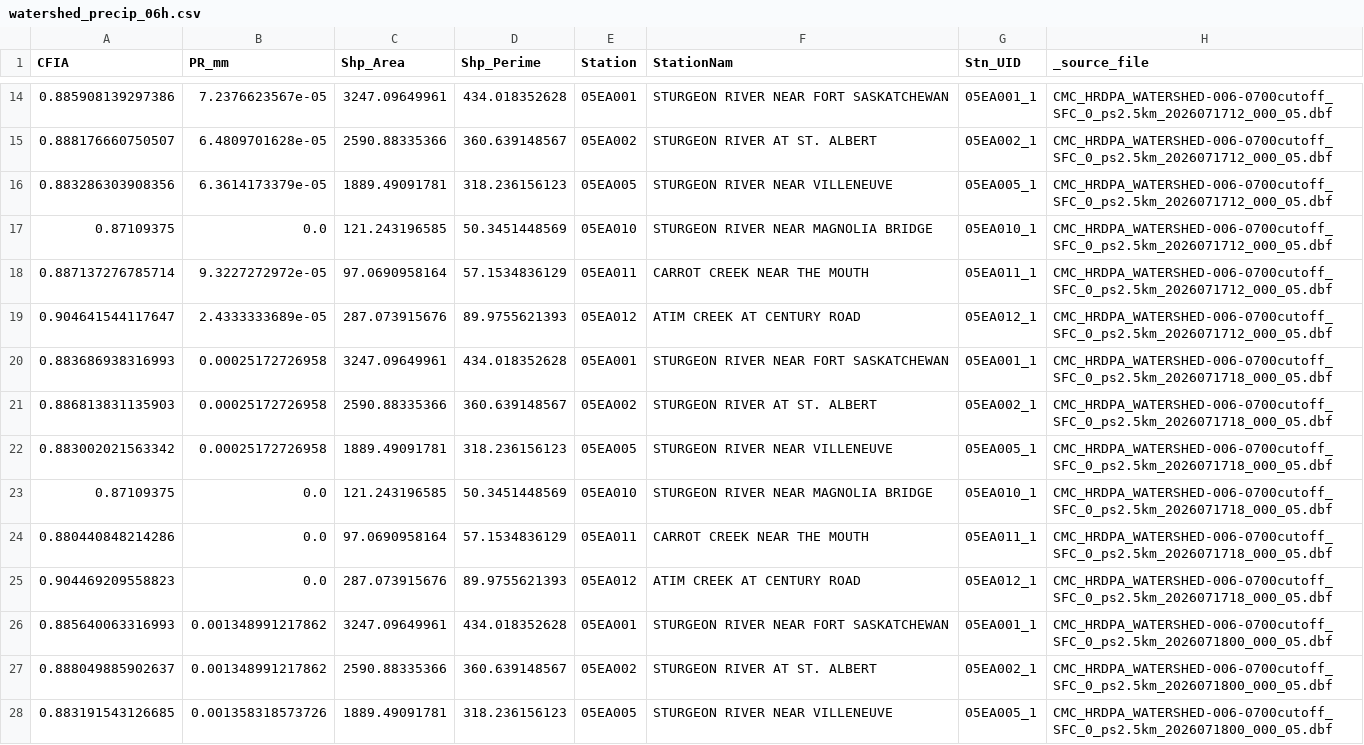
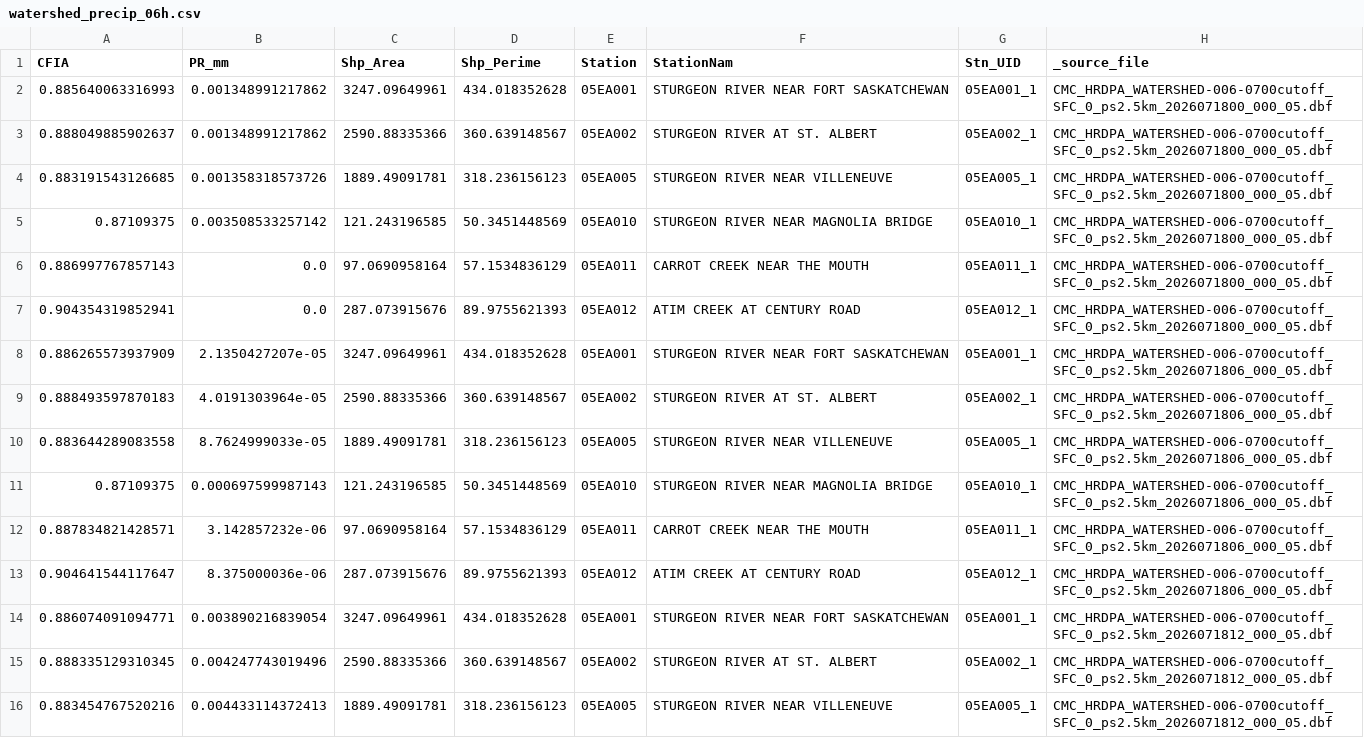
Before and after one commit to stevester-codes/sturgeon-river-hydrology, a CSV file: output/latest/processed/watershed_precip_06h.csv, drawn as a sheet; only a part is shown, gaps mark what is left out; the shorter side is filled out with more unchanged rows; the diff covers the shown part only; the diff names each change by its address in the sheet, - before the commit and + after, or states it on an @@ line.

```diff
--- a/output/latest/processed/watershed_precip_06h.csv
+++ b/output/latest/processed/watershed_precip_06h.csv
-row 14: 0.885908139297386 | 7.2376623567e-05 | 3247.09649961 | 434.018352628 | 05EA001 | STURGEON RIVER NEAR FORT SASKATCHEWAN | 05EA001_1 | CMC_HRDPA_WATERSHED-006-0700cutoff_SFC_0_ps2.5km_2026071712_000_05.dbf
-row 15: 0.888176660750507 | 6.4809701628e-05 | 2590.88335366 | 360.639148567 | 05EA002 | STURGEON RIVER AT ST. ALBERT | 05EA002_1 | CMC_HRDPA_WATERSHED-006-0700cutoff_SFC_0_ps2.5km_2026071712_000_05.dbf
-row 16: 0.883286303908356 | 6.3614173379e-05 | 1889.49091781 | 318.236156123 | 05EA005 | STURGEON RIVER NEAR VILLENEUVE | 05EA005_1 | CMC_HRDPA_WATERSHED-006-0700cutoff_SFC_0_ps2.5km_2026071712_000_05.dbf
-row 17: 0.87109375 | 0.0 | 121.243196585 | 50.3451448569 | 05EA010 | STURGEON RIVER NEAR MAGNOLIA BRIDGE | 05EA010_1 | CMC_HRDPA_WATERSHED-006-0700cutoff_SFC_0_ps2.5km_2026071712_000_05.dbf
-row 18: 0.887137276785714 | 9.3227272972e-05 | 97.0690958164 | 57.1534836129 | 05EA011 | CARROT CREEK NEAR THE MOUTH | 05EA011_1 | CMC_HRDPA_WATERSHED-006-0700cutoff_SFC_0_ps2.5km_2026071712_000_05.dbf
-row 19: 0.904641544117647 | 2.4333333689e-05 | 287.073915676 | 89.9755621393 | 05EA012 | ATIM CREEK AT CENTURY ROAD | 05EA012_1 | CMC_HRDPA_WATERSHED-006-0700cutoff_SFC_0_ps2.5km_2026071712_000_05.dbf
-row 20: 0.883686938316993 | 0.00025172726958 | 3247.09649961 | 434.018352628 | 05EA001 | STURGEON RIVER NEAR FORT SASKATCHEWAN | 05EA001_1 | CMC_HRDPA_WATERSHED-006-0700cutoff_SFC_0_ps2.5km_2026071718_000_05.dbf
-row 21: 0.886813831135903 | 0.00025172726958 | 2590.88335366 | 360.639148567 | 05EA002 | STURGEON RIVER AT ST. ALBERT | 05EA002_1 | CMC_HRDPA_WATERSHED-006-0700cutoff_SFC_0_ps2.5km_2026071718_000_05.dbf
-row 22: 0.883002021563342 | 0.00025172726958 | 1889.49091781 | 318.236156123 | 05EA005 | STURGEON RIVER NEAR VILLENEUVE | 05EA005_1 | CMC_HRDPA_WATERSHED-006-0700cutoff_SFC_0_ps2.5km_2026071718_000_05.dbf
-row 23: 0.87109375 | 0.0 | 121.243196585 | 50.3451448569 | 05EA010 | STURGEON RIVER NEAR MAGNOLIA BRIDGE | 05EA010_1 | CMC_HRDPA_WATERSHED-006-0700cutoff_SFC_0_ps2.5km_2026071718_000_05.dbf
-row 24: 0.880440848214286 | 0.0 | 97.0690958164 | 57.1534836129 | 05EA011 | CARROT CREEK NEAR THE MOUTH | 05EA011_1 | CMC_HRDPA_WATERSHED-006-0700cutoff_SFC_0_ps2.5km_2026071718_000_05.dbf
-row 25: 0.904469209558823 | 0.0 | 287.073915676 | 89.9755621393 | 05EA012 | ATIM CREEK AT CENTURY ROAD | 05EA012_1 | CMC_HRDPA_WATERSHED-006-0700cutoff_SFC_0_ps2.5km_2026071718_000_05.dbf
```
Also changed, not shown: 12 removed rows elsewhere in this file, output/latest/processed/watershed_precip_24h.csv, output/latest/summary/latest_gauges.csv, 42 other files.
